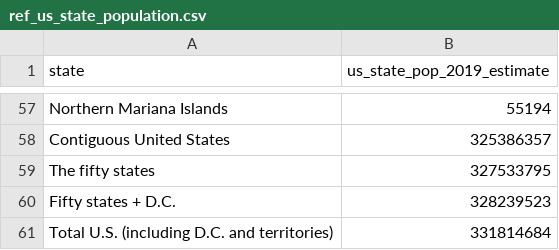
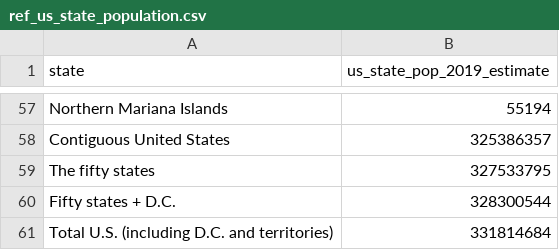
Before and after one commit to jbarton311/coronavirus-analysis, a CSV file: coronavirus/ref_data/ref_us_state_population.csv, drawn as a sheet; only a part is shown, gaps mark what is left out.

Commit message:
Updating ref table

```diff
--- a/coronavirus/ref_data/ref_us_state_population.csv
+++ b/coronavirus/ref_data/ref_us_state_population.csv
@@ -59,3 +59,3 @@ Contiguous United States,325386357
 The fifty states,327533795
-Fifty states + D.C.,328239523
+Fifty states + D.C.,328300544
 Total U.S. (including D.C. and territories),331814684
```
